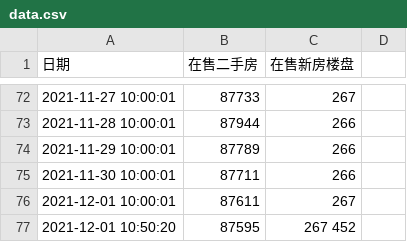
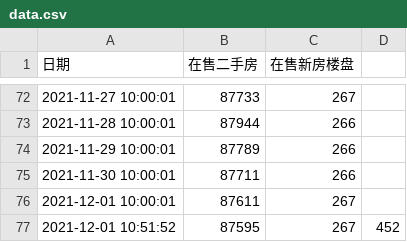
Before and after one commit to felix-001/houseSpider, a CSV file: beike/data.csv, drawn as a sheet; only a part is shown, gaps mark what is left out; removed rows and columns are numbered as before the commit, all else as after; the diff names each change by its address in the sheet, - before the commit and + after, or states it on an @@ line.

```diff
--- a/beike/data.csv
+++ b/beike/data.csv
-row 77: 2021-12-01 10:50:20 | 87595 | 267 452
+row 77: 2021-12-01 10:51:52 | 87595 | 267 | 452
```
Also changed, not shown: 1 other file.
